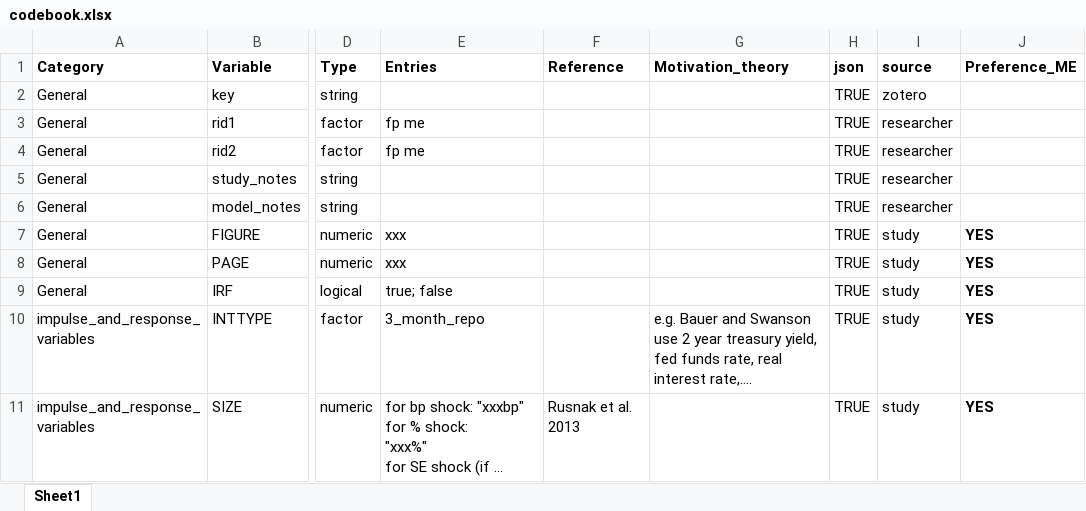
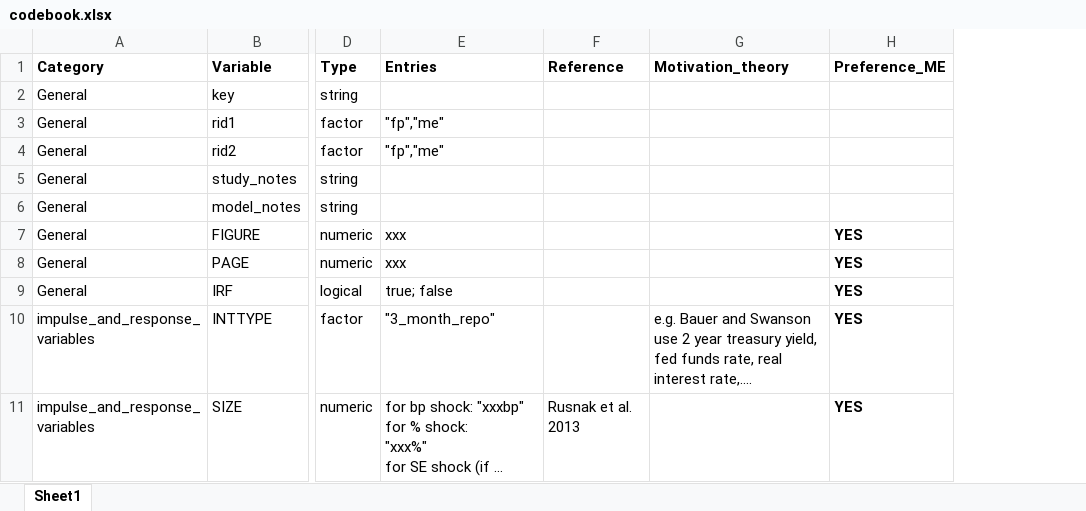
Before and after one commit to META-CMP/data, an Excel workbook: codebook.xlsx, sheet Sheet1, drawn as a sheet; only a part is shown, gaps mark what is left out; long unchanged cells end in …; values as stored, in another font and other column widths than the file's, no borders; removed rows and columns are numbered as before the commit, all else as after; the diff covers the shown part only; the diff names each change by its address in the sheet, - before the commit and + after, or states it on an @@ line.

```diff
--- a/codebook.xlsx (sheet Sheet1)
+++ b/codebook.xlsx (sheet Sheet1)
-column H (json), rows 2-11: all TRUE
-column I (source), rows 2-11: zotero | researcher | researcher | researcher | researcher | study | study | study | study | study
-E3:E4 (Entries): fp me
+E3:E4 (Entries): "fp","me"
-E10 (Entries): 3_month_repo
+E10 (Entries): "3_month_repo"
```
Also changed, not shown: 1 added row and 7 edited cells elsewhere in this sheet, 35 other files.
